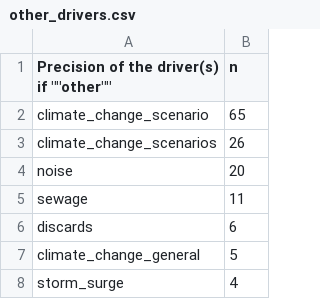
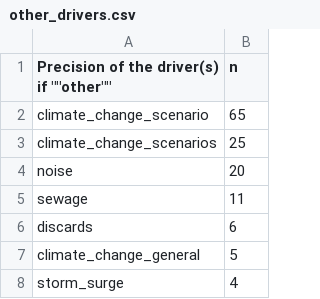
Before and after one commit to HeleneGutte/north_sea_review, a CSV file: Data/other_drivers.csv, drawn as a sheet; only a part is shown.

```diff
--- a/Data/other_drivers.csv
+++ b/Data/other_drivers.csv
@@ -2,3 +2,3 @@
 climate_change_scenario,65
-climate_change_scenarios,26
+climate_change_scenarios,25
 noise,20
```
Also changed, not shown: Data/other_impacts.csv, 1 other file.
